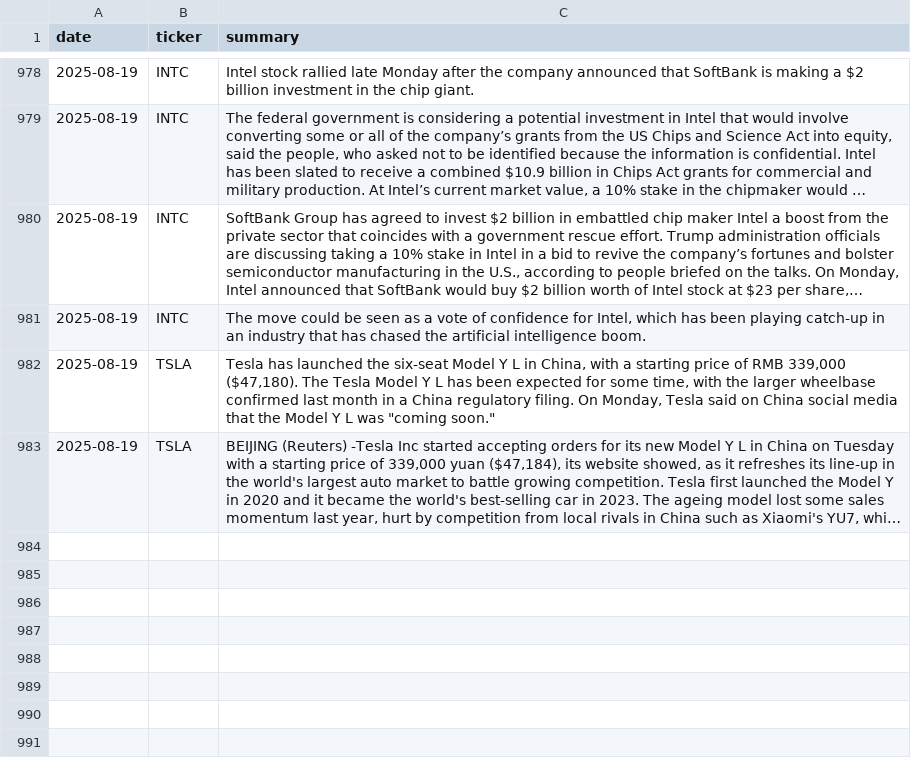
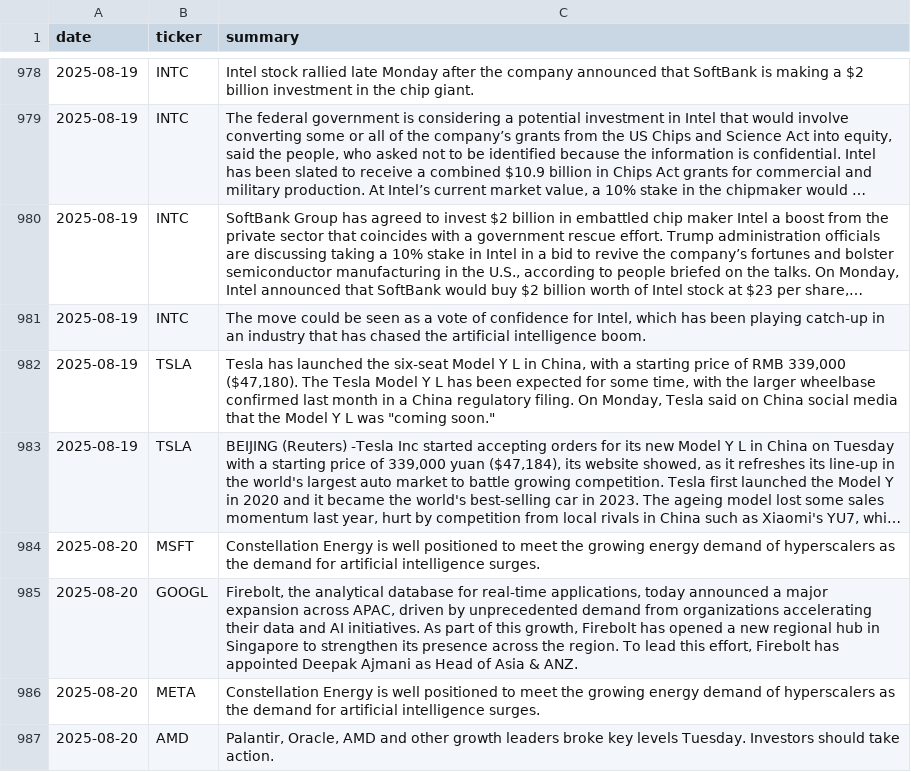
Before and after one commit to EmanFatima-ef/News_Sentiment_Analysis, a CSV file: daily_news_data.csv, drawn as a sheet; only a part is shown, gaps mark what is left out; long unchanged cells end in …; the diff names each change by its address in the sheet, - before the commit and + after, or states it on an @@ line.

```diff
--- a/daily_news_data.csv
+++ b/daily_news_data.csv
+row 984: 2025-08-20 | MSFT | Constellation Energy is well positioned to meet the growing energy demand of hyperscalers as the demand for artificial intelligence surges.
+row 985: 2025-08-20 | GOOGL | Firebolt, the analytical database for real-time applications, today announced a major expansion across APAC, driven by unprecedented demand from organizations accelerating their data and AI initiatives. As part of this growth, Firebolt has opened a new regional hub in Singapore to strengthen its presence across the region. To lead this effort, Firebolt has appointed Deepak Ajmani as Head of Asia & ANZ.
+row 986: 2025-08-20 | META | Constellation Energy is well positioned to meet the growing energy demand of hyperscalers as the demand for artificial intelligence surges.
+row 987: 2025-08-20 | AMD | Palantir, Oracle, AMD and other growth leaders broke key levels Tuesday. Investors should take action.
```
Also changed, not shown: daily_sentiment_counts.csv.
